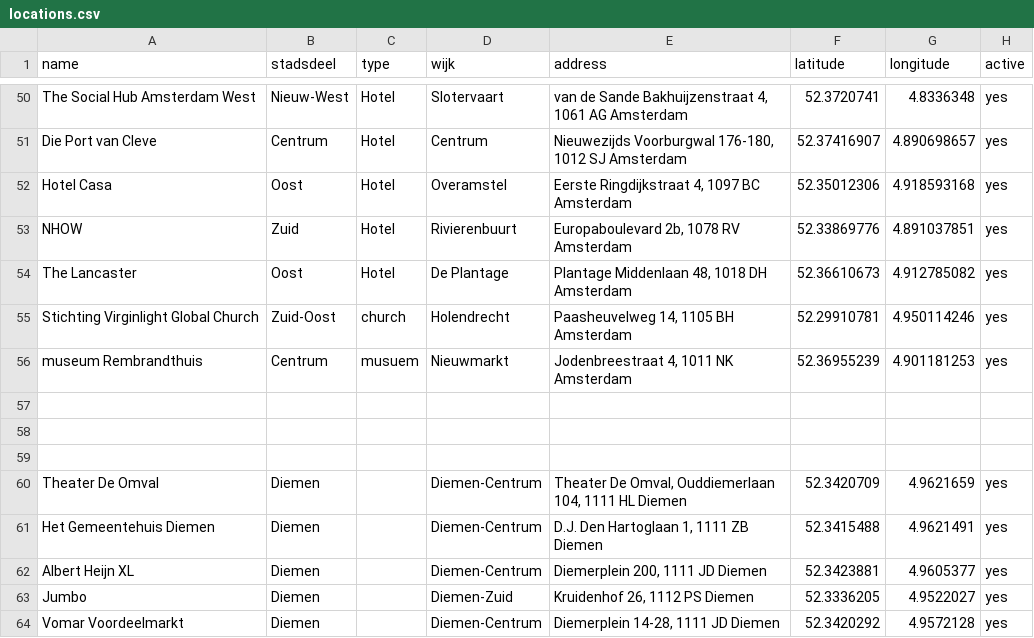
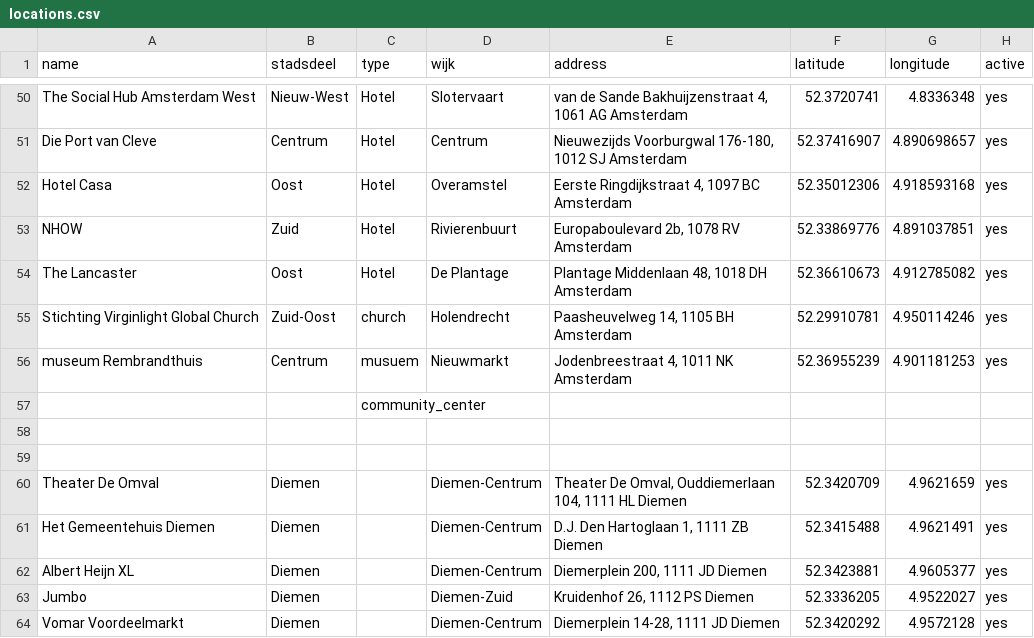
Before and after one commit to Koeltekaart/koeltekaart-amsterdam, a CSV file: data/locations.csv, drawn as a sheet; only a part is shown, gaps mark what is left out; the diff names each change by its address in the sheet, - before the commit and + after, or states it on an @@ line.

```diff
--- a/data/locations.csv
+++ b/data/locations.csv
-C57 (type): (empty)
+C57 (type): community_center
```
